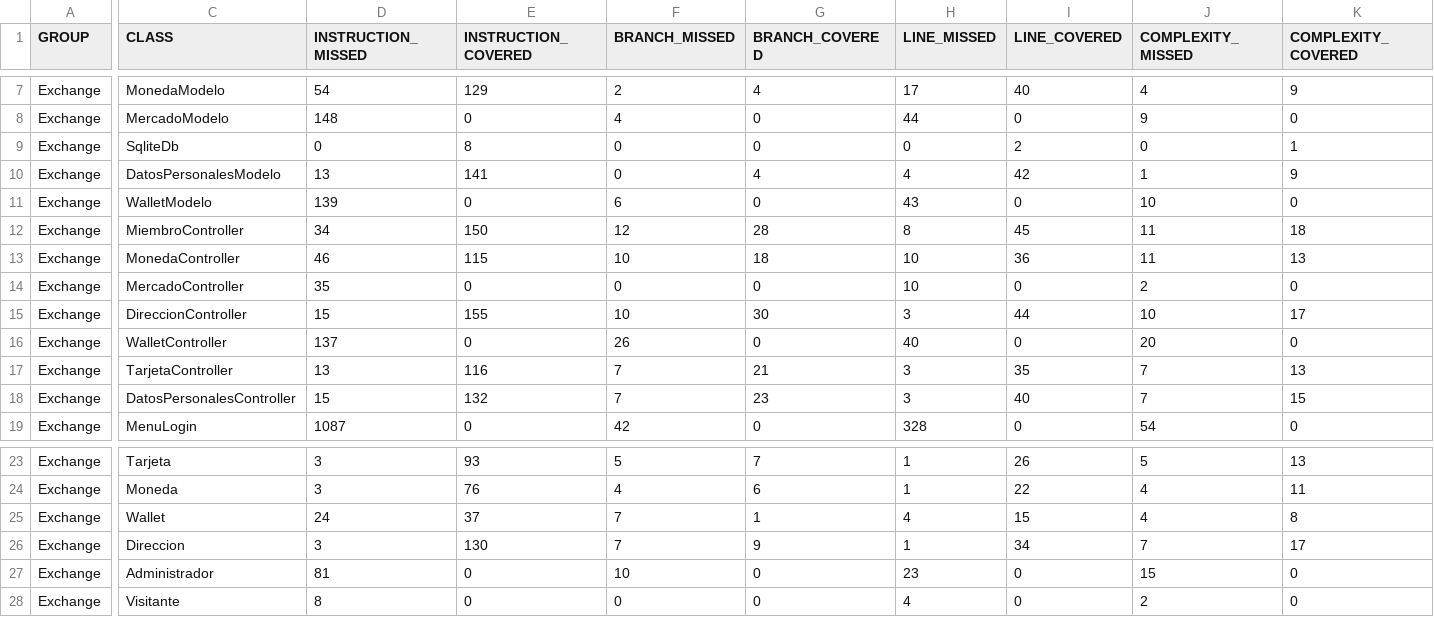
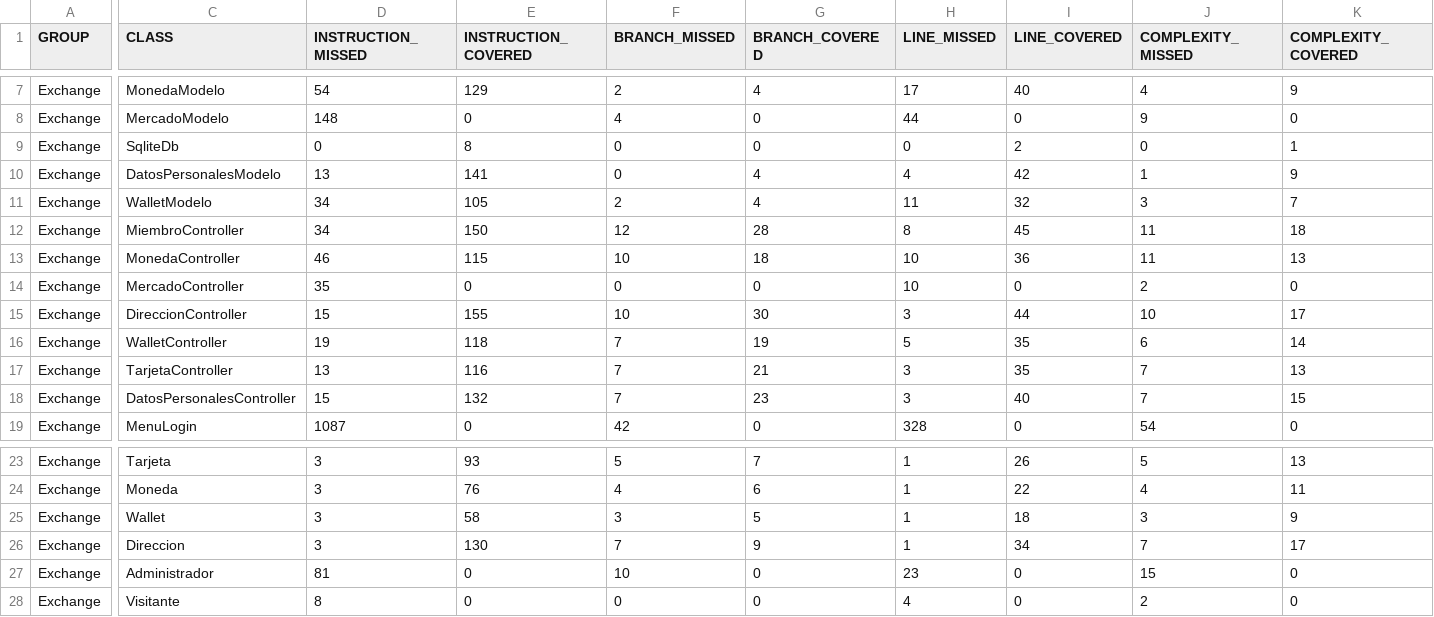
Before and after one commit to DanielDJAM/Proyecto-DAW1, a CSV file: Exchange/target/jacoco-out/jacoco.csv, drawn as a sheet; only a part is shown, gaps mark what is left out; the diff covers the shown part only; the diff names each change by its address in the sheet, - before the commit and + after, or states it on an @@ line.

```diff
--- a/Exchange/target/jacoco-out/jacoco.csv
+++ b/Exchange/target/jacoco-out/jacoco.csv
-D11 (INSTRUCTION_MISSED): 139
+D11 (INSTRUCTION_MISSED): 34
-E11 (INSTRUCTION_COVERED): 0
+E11 (INSTRUCTION_COVERED): 105
-F11 (BRANCH_MISSED): 6
+F11 (BRANCH_MISSED): 2
-G11 (BRANCH_COVERED): 0
+G11 (BRANCH_COVERED): 4
-H11 (LINE_MISSED): 43
+H11 (LINE_MISSED): 11
-I11 (LINE_COVERED): 0
+I11 (LINE_COVERED): 32
-J11 (COMPLEXITY_MISSED): 10
+J11 (COMPLEXITY_MISSED): 3
-K11 (COMPLEXITY_COVERED): 0
+K11 (COMPLEXITY_COVERED): 7
-D16 (INSTRUCTION_MISSED): 137
+D16 (INSTRUCTION_MISSED): 19
-E16 (INSTRUCTION_COVERED): 0
+E16 (INSTRUCTION_COVERED): 118
-F16 (BRANCH_MISSED): 26
+F16 (BRANCH_MISSED): 7
-G16 (BRANCH_COVERED): 0
+G16 (BRANCH_COVERED): 19
-H16 (LINE_MISSED): 40
+H16 (LINE_MISSED): 5
-I16 (LINE_COVERED): 0
+I16 (LINE_COVERED): 35
-J16 (COMPLEXITY_MISSED): 20
+J16 (COMPLEXITY_MISSED): 6
-K16 (COMPLEXITY_COVERED): 0
+K16 (COMPLEXITY_COVERED): 14
-D25 (INSTRUCTION_MISSED): 24
+D25 (INSTRUCTION_MISSED): 3
-E25 (INSTRUCTION_COVERED): 37
+E25 (INSTRUCTION_COVERED): 58
-F25 (BRANCH_MISSED): 7
+F25 (BRANCH_MISSED): 3
-G25 (BRANCH_COVERED): 1
+G25 (BRANCH_COVERED): 5
-H25 (LINE_MISSED): 4
+H25 (LINE_MISSED): 1
-I25 (LINE_COVERED): 15
+I25 (LINE_COVERED): 18
-J25 (COMPLEXITY_MISSED): 4
+J25 (COMPLEXITY_MISSED): 3
-K25 (COMPLEXITY_COVERED): 8
+K25 (COMPLEXITY_COVERED): 9
```
Also changed, not shown: 4 edited cells elsewhere in this file, 43 other files.
